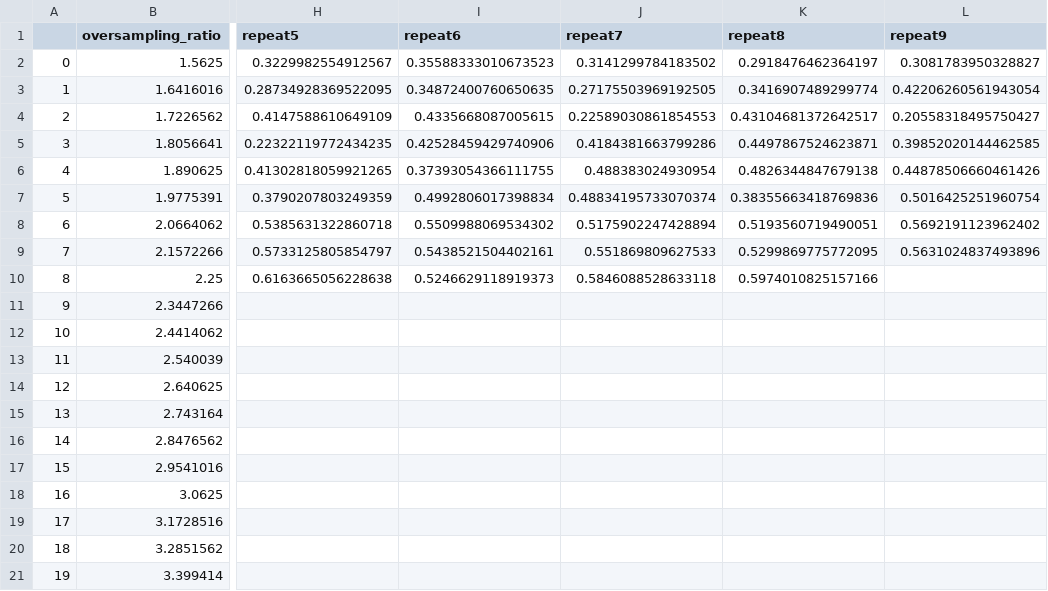
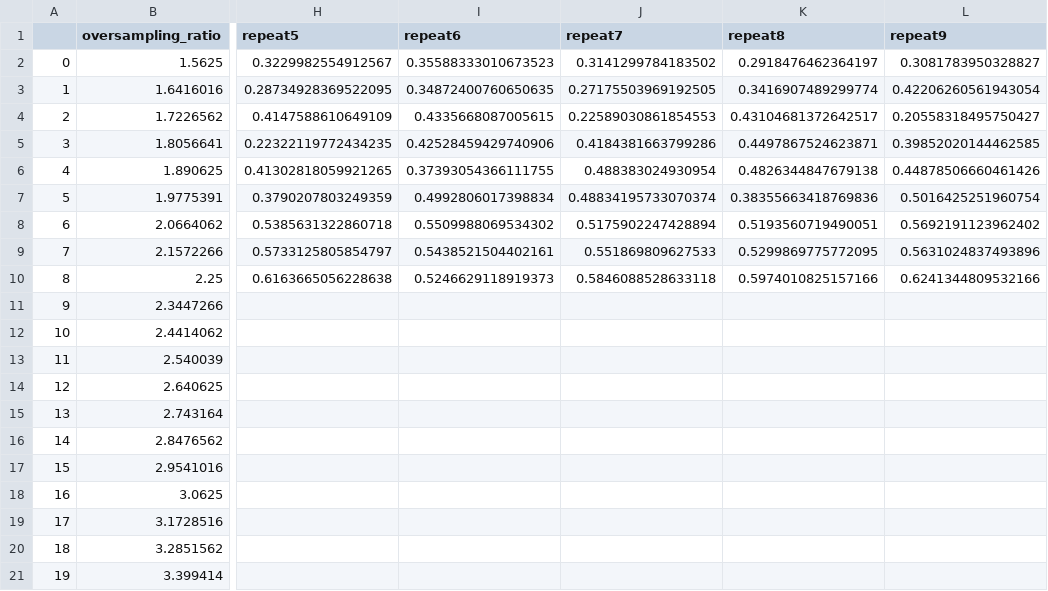
Before and after one commit to zhiyhucode/deepinv, a CSV file: experimental/runs/20241118-160008/res_structured_hadamard_FDFD_shepp-logan_spec.csv, drawn as a sheet; only a part is shown, gaps mark what is left out; the diff names each change by its address in the sheet, - before the commit and + after, or states it on an @@ line.

```diff
--- a/experimental/runs/20241118-160008/res_structured_hadamard_FDFD_shepp-logan_spec.csv
+++ b/experimental/runs/20241118-160008/res_structured_hadamard_FDFD_shepp-logan_spec.csv
-L10 (repeat9): (empty)
+L10 (repeat9): 0.6241344809532166
```
Also changed, not shown: 4 other files.
